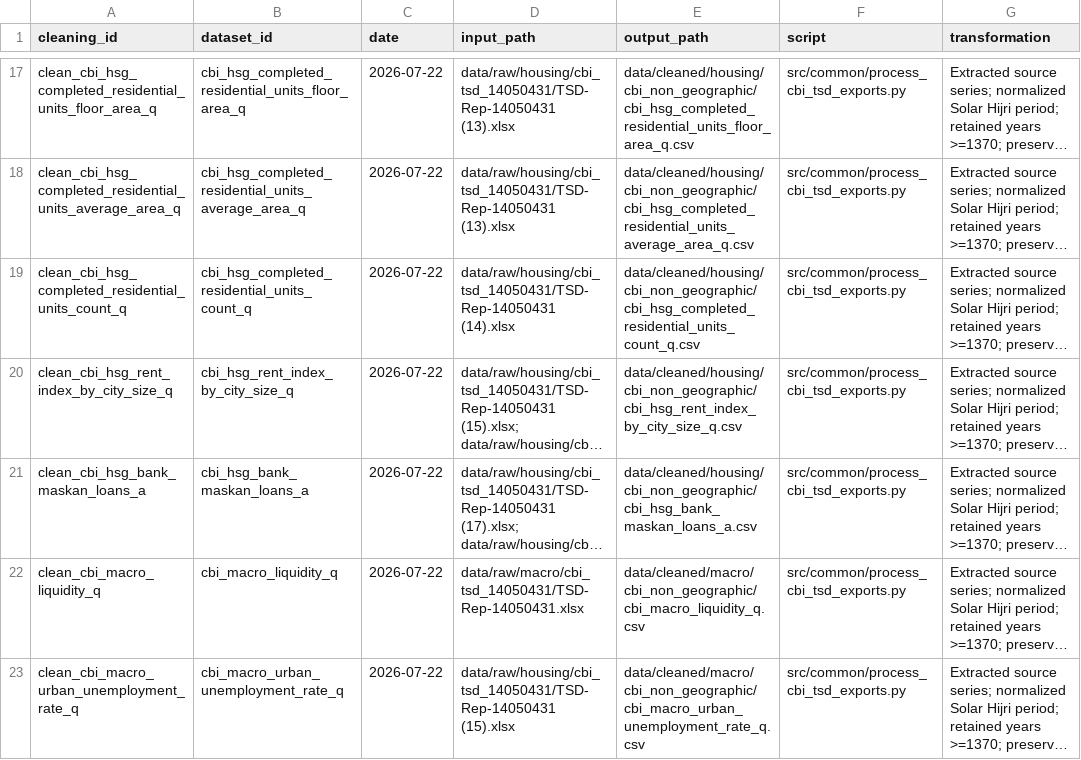
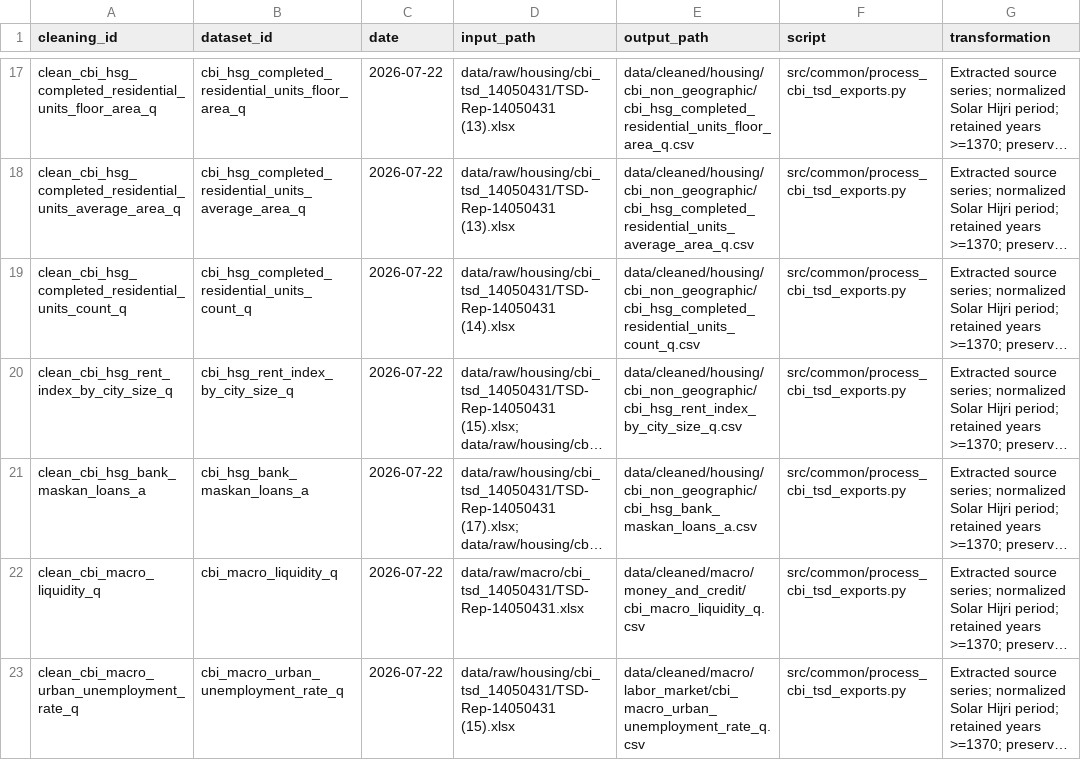
Before and after one commit to amirabadimm/iran-housing-data, a CSV file: metadata/cleaning_log.csv, drawn as a sheet; only a part is shown, gaps mark what is left out; long unchanged cells end in …; the diff covers the shown part only; the diff names each change by its address in the sheet, - before the commit and + after, or states it on an @@ line.

Commit message:
Add macro datasets and economic domain structure

```diff
--- a/metadata/cleaning_log.csv
+++ b/metadata/cleaning_log.csv
-E22 (output_path): data/cleaned/macro/cbi_non_geographic/cbi_macro_liquidity_q.csv
+E22 (output_path): data/cleaned/macro/money_and_credit/cbi_macro_liquidity_q.csv
-E23 (output_path): data/cleaned/macro/cbi_non_geographic/cbi_macro_urban_unemployment_rate_q.csv
+E23 (output_path): data/cleaned/macro/labor_market/cbi_macro_urban_unemployment_rate_q.csv
```
Also changed, not shown: 5 added rows elsewhere in this file, metadata/data_issues.csv, metadata/file_manifest.csv, 19 other files.
